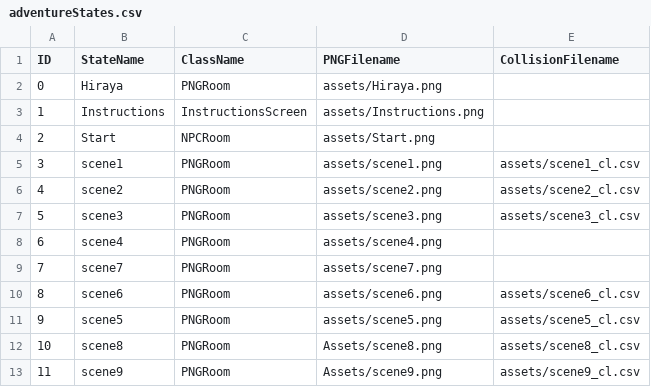
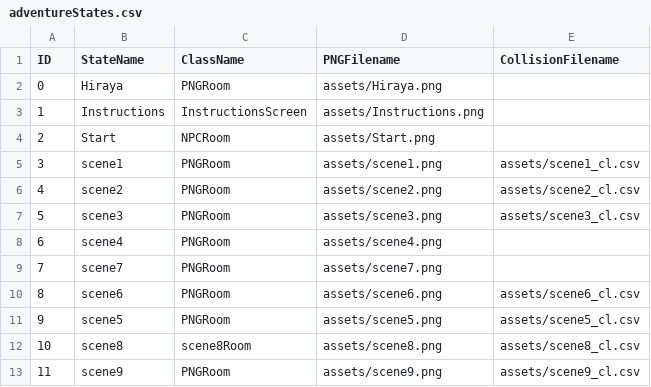
Before and after one commit to kssigney/Project2, a CSV file: data/adventureStates.csv, drawn as a sheet.

```diff
--- a/data/adventureStates.csv
+++ b/data/adventureStates.csv
@@ -11,3 +11,3 @@ ID,StateName,ClassName,PNGFilename,CollisionFilename
 9,scene5,PNGRoom,assets/scene5.png,assets/scene5_cl.csv
-10,scene8,PNGRoom,Assets/scene8.png,assets/scene8_cl.csv
-11,scene9,PNGRoom,Assets/scene9.png,assets/scene9_cl.csv
+10,scene8,scene8Room,assets/scene8.png,assets/scene8_cl.csv
+11,scene9,PNGRoom,assets/scene9.png,assets/scene9_cl.csv
```
Also changed, not shown: data/interactionTable.csv, 7 other files.
